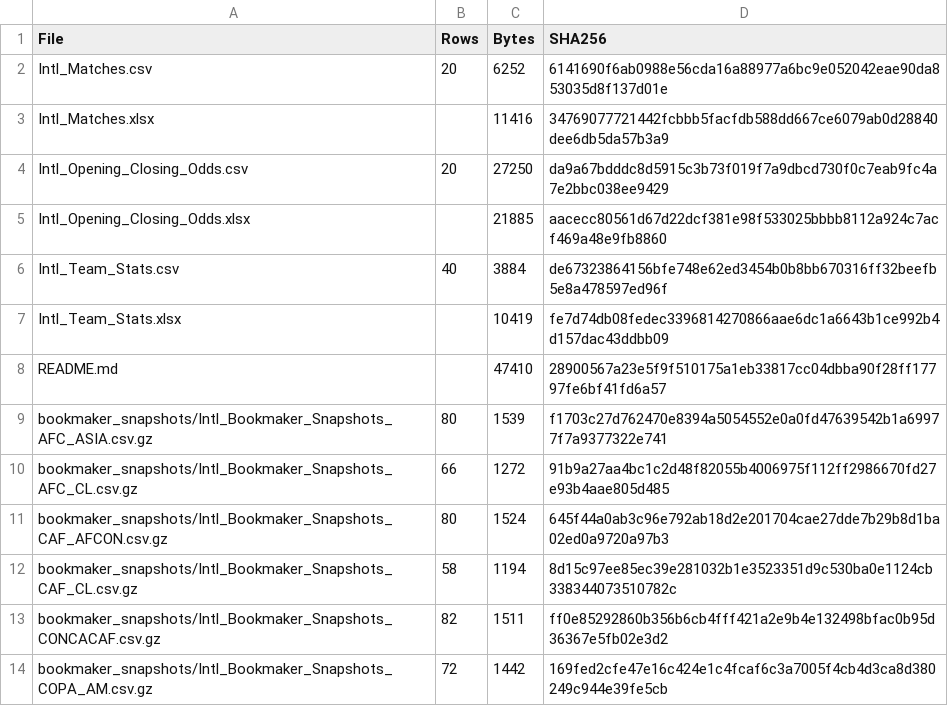
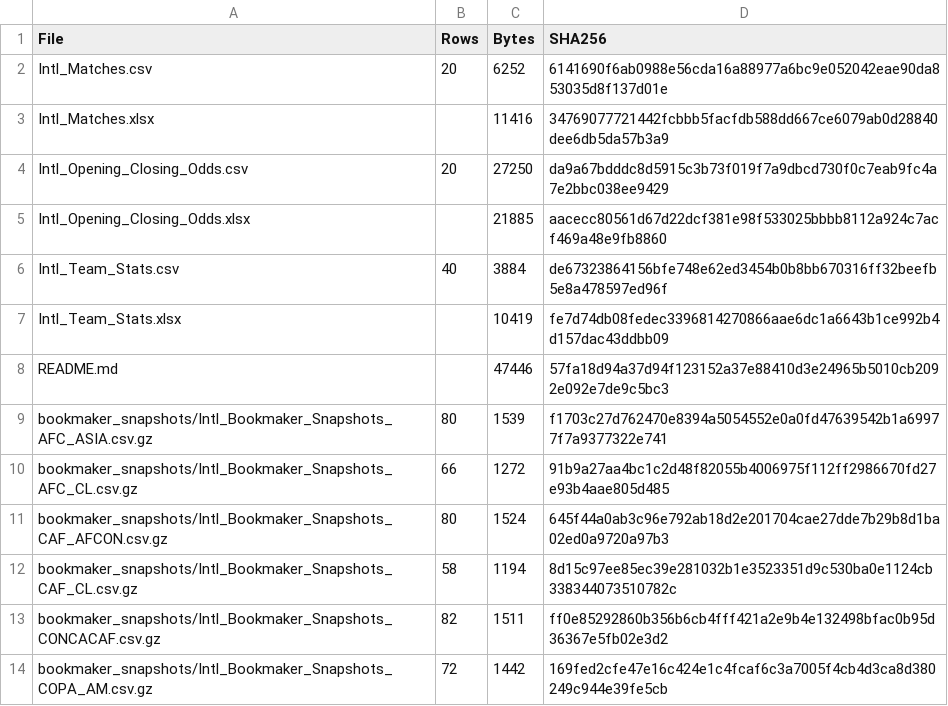
Before and after one commit to ovignez-hash/international-football-odds-pinnacle, a CSV file: sample/MANIFEST.csv, drawn as a sheet; only a part is shown.

Commit message:
Sample MANIFEST: README size and SHA-256 updated

```diff
--- a/sample/MANIFEST.csv
+++ b/sample/MANIFEST.csv
@@ -7,3 +7,3 @@ Intl_Team_Stats.csv,40,3884,de67323864156bfe748e62ed3454b0b8bb670316ff32beefb5e8
 Intl_Team_Stats.xlsx,,10419,fe7d74db08fedec3396814270866aae6dc1a6643b1ce992b4d157dac43ddbb09
-README.md,,47410,28900567a23e5f9f510175a1eb33817cc04dbba90f28ff17797fe6bf41fd6a57
+README.md,,47446,57fa18d94a37d94f123152a37e88410d3e24965b5010cb2092e092e7de9c5bc3
 bookmaker_snapshots/Intl_Bookmaker_Snapshots_AFC_ASIA.csv.gz,80,1539,f1703c27d762470e8394a5054552e0a0fd47639542b1a69977f7a9377322e741
```
